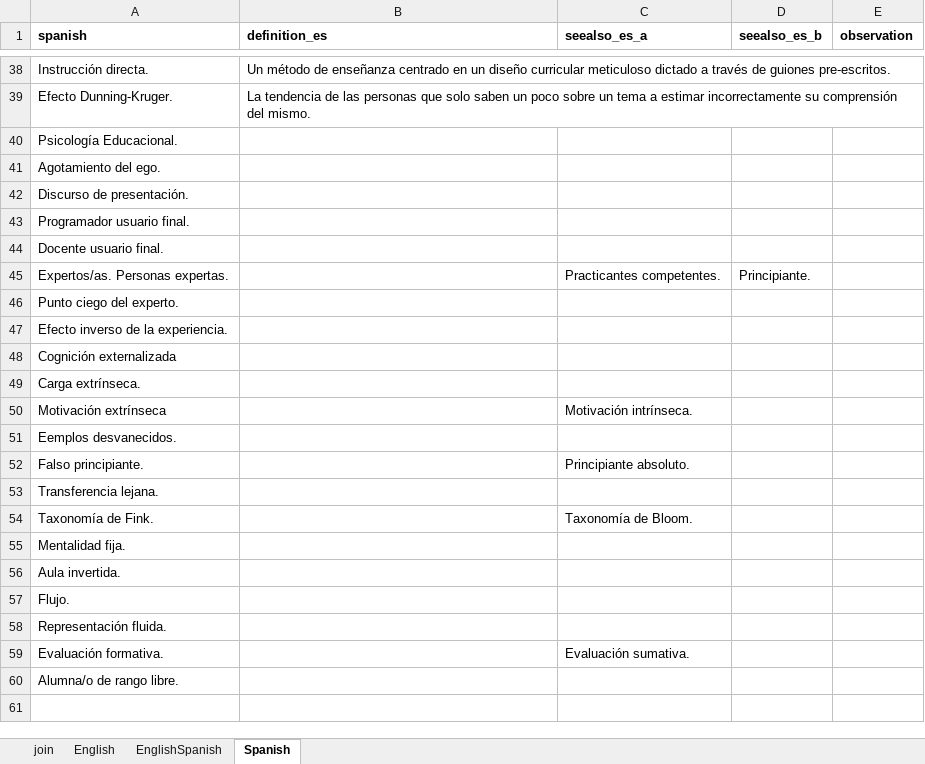
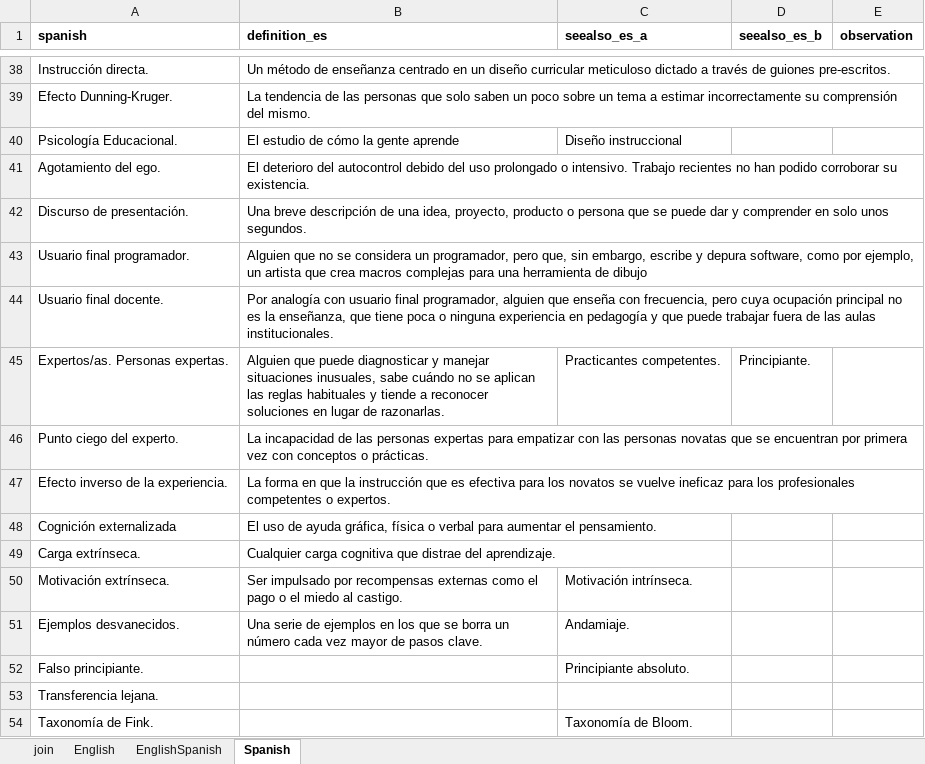
Before and after one commit to yabellini/T3Glossary, an Excel workbook: files/GlosarioT3.xlsx, sheet Spanish, drawn as a sheet; only a part is shown, gaps mark what is left out; the shorter side is filled out with more unchanged rows; values as stored, in another font and other column widths than the file's, no borders; removed rows and columns are numbered as before the commit, all else as after; the diff names each change by its address in the sheet, - before the commit and + after, or states it on an @@ line.

Commit message:
Update GlosarioT3.xlsx

```diff
--- a/files/GlosarioT3.xlsx (sheet Spanish)
+++ b/files/GlosarioT3.xlsx (sheet Spanish)
-B40 (definition_es): (empty)
+B40 (definition_es): El estudio de cómo la gente aprende
-C40 (seealso_es_a): (empty)
+C40 (seealso_es_a): Diseño instruccional
-B41 (definition_es): (empty)
+B41 (definition_es): El deterioro del autocontrol debido del uso prolongado o intensivo. Trabajo recientes no han podido corroborar su existencia.
-B42 (definition_es): (empty)
+B42 (definition_es): Una breve descripción de una idea, proyecto, producto o persona que se puede dar y comprender en solo unos segundos.
-row 43: Programador usuario final.
-row 44: Docente usuario final.
+row 43: Usuario final programador. | Alguien que no se considera un programador, pero que, sin embargo, escribe y depura software, como por ejemplo, un artista que crea macros complejas para una herramienta de dibujo
+row 44: Usuario final docente. | Por analogía con usuario final programador, alguien que enseña con frecuencia, pero cuya ocupación principal no es la enseñanza, que tiene poca o ninguna experiencia en pedagogía y que puede trabajar fuera de las aulas institucionales.
-B45 (definition_es): (empty)
+B45 (definition_es): Alguien que puede diagnosticar y manejar situaciones inusuales, sabe cuándo no se aplican las reglas habituales y tiende a reconocer soluciones en lugar de razonarlas.
-B46 (definition_es): (empty)
+B46 (definition_es): La incapacidad de las personas expertas para empatizar con las personas novatas que se encuentran por primera vez con conceptos o prácticas.
-B47 (definition_es): (empty)
+B47 (definition_es): La forma en que la instrucción que es efectiva para los novatos se vuelve ineficaz para los profesionales competentes o expertos.
-B48 (definition_es): (empty)
+B48 (definition_es): El uso de ayuda gráfica, física o verbal para aumentar el pensamiento.
-B49 (definition_es): (empty)
+B49 (definition_es): Cualquier carga cognitiva que distrae del aprendizaje.
-A50 (spanish): Motivación extrínseca
+A50 (spanish): Motivación extrínseca.
-B50 (definition_es): (empty)
+B50 (definition_es): Ser impulsado por recompensas externas como el pago o el miedo al castigo.
-row 51: Eemplos desvanecidos.
+row 51: Ejemplos desvanecidos. | Una serie de ejemplos en los que se borra un número cada vez mayor de pasos clave. | Andamiaje.
```
Also changed, not shown: sheet EnglishSpanish.
